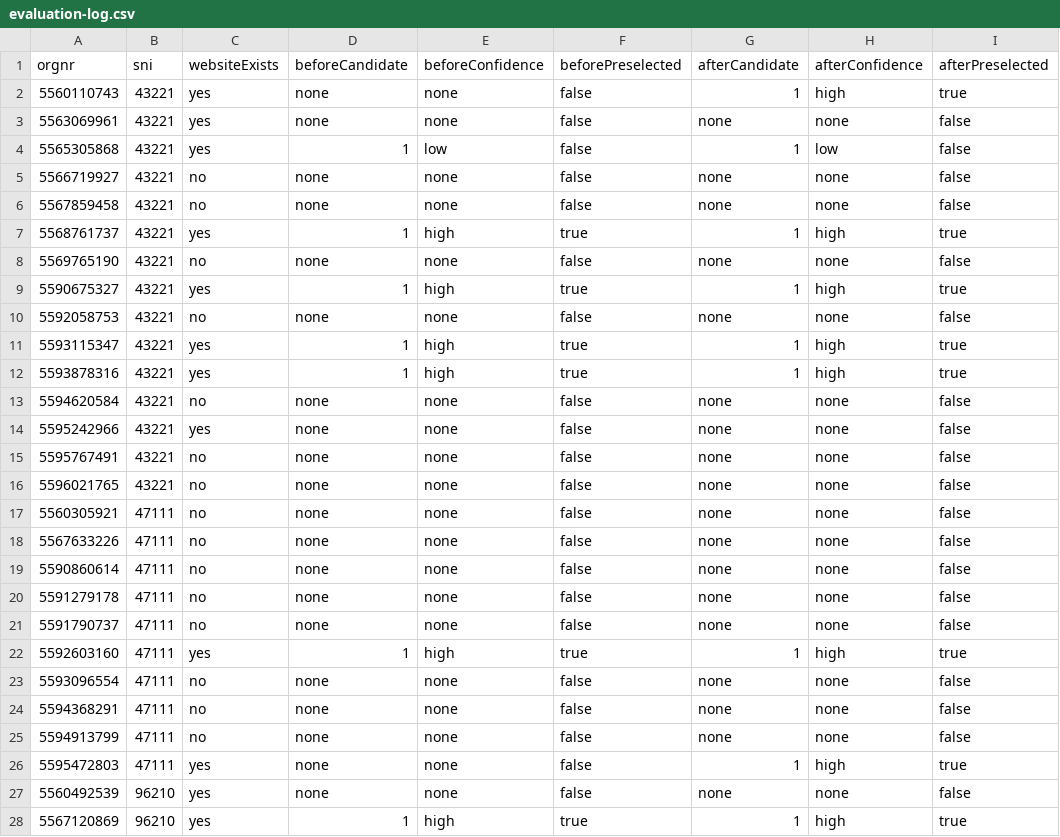
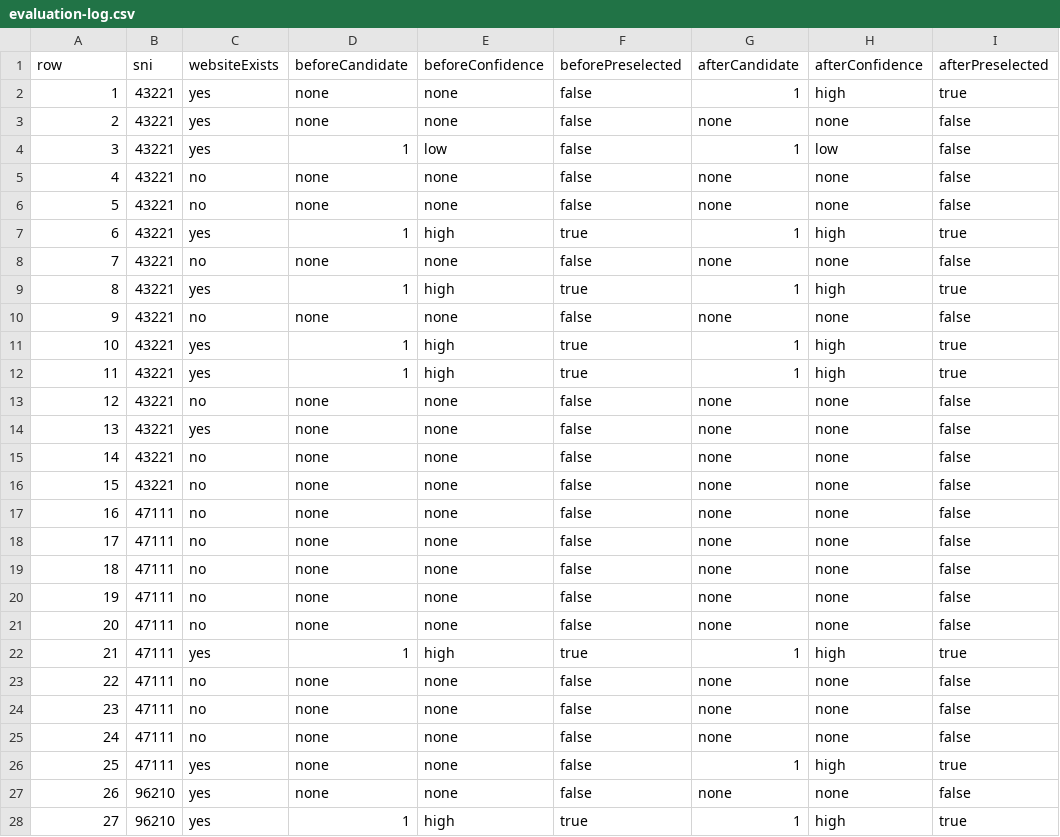
Before and after one commit to Kisslo/reacher-csharp, a CSV file: docs/evaluation-log.csv, drawn as a sheet; only a part is shown; the diff covers the shown part only.

```diff
--- a/docs/evaluation-log.csv
+++ b/docs/evaluation-log.csv
@@ -1,28 +1,28 @@
-orgnr,sni,websiteExists,beforeCandidate,beforeConfidence,beforePreselected,afterCandidate,afterConfidence,afterPreselected
-5560110743,43221,yes,none,none,false,1,high,true
-5563069961,43221,yes,none,none,false,none,none,false
-5565305868,43221,yes,1,low,false,1,low,false
-5566719927,43221,no,none,none,false,none,none,false
-5567859458,43221,no,none,none,false,none,none,false
-5568761737,43221,yes,1,high,true,1,high,true
-5569765190,43221,no,none,none,false,none,none,false
-5590675327,43221,yes,1,high,true,1,high,true
-5592058753,43221,no,none,none,false,none,none,false
-5593115347,43221,yes,1,high,true,1,high,true
-5593878316,43221,yes,1,high,true,1,high,true
-5594620584,43221,no,none,none,false,none,none,false
-5595242966,43221,yes,none,none,false,none,none,false
-5595767491,43221,no,none,none,false,none,none,false
-5596021765,43221,no,none,none,false,none,none,false
-5560305921,47111,no,none,none,false,none,none,false
-5567633226,47111,no,none,none,false,none,none,false
-5590860614,47111,no,none,none,false,none,none,false
-5591279178,47111,no,none,none,false,none,none,false
-5591790737,47111,no,none,none,false,none,none,false
-5592603160,47111,yes,1,high,true,1,high,true
-5593096554,47111,no,none,none,false,none,none,false
-5594368291,47111,no,none,none,false,none,none,false
-5594913799,47111,no,none,none,false,none,none,false
-5595472803,47111,yes,none,none,false,1,high,true
-5560492539,96210,yes,none,none,false,none,none,false
-5567120869,96210,yes,1,high,true,1,high,true
+row,sni,websiteExists,beforeCandidate,beforeConfidence,beforePreselected,afterCandidate,afterConfidence,afterPreselected
+1,43221,yes,none,none,false,1,high,true
+2,43221,yes,none,none,false,none,none,false
+3,43221,yes,1,low,false,1,low,false
+4,43221,no,none,none,false,none,none,false
+5,43221,no,none,none,false,none,none,false
+6,43221,yes,1,high,true,1,high,true
+7,43221,no,none,none,false,none,none,false
+8,43221,yes,1,high,true,1,high,true
+9,43221,no,none,none,false,none,none,false
+10,43221,yes,1,high,true,1,high,true
+11,43221,yes,1,high,true,1,high,true
+12,43221,no,none,none,false,none,none,false
+13,43221,yes,none,none,false,none,none,false
+14,43221,no,none,none,false,none,none,false
+15,43221,no,none,none,false,none,none,false
+16,47111,no,none,none,false,none,none,false
+17,47111,no,none,none,false,none,none,false
+18,47111,no,none,none,false,none,none,false
+19,47111,no,none,none,false,none,none,false
+20,47111,no,none,none,false,none,none,false
+21,47111,yes,1,high,true,1,high,true
+22,47111,no,none,none,false,none,none,false
+23,47111,no,none,none,false,none,none,false
+24,47111,no,none,none,false,none,none,false
+25,47111,yes,none,none,false,1,high,true
+26,96210,yes,none,none,false,none,none,false
+27,96210,yes,1,high,true,1,high,true
```
Also changed, not shown: 13 edited cells elsewhere in this file, 13 other files.
